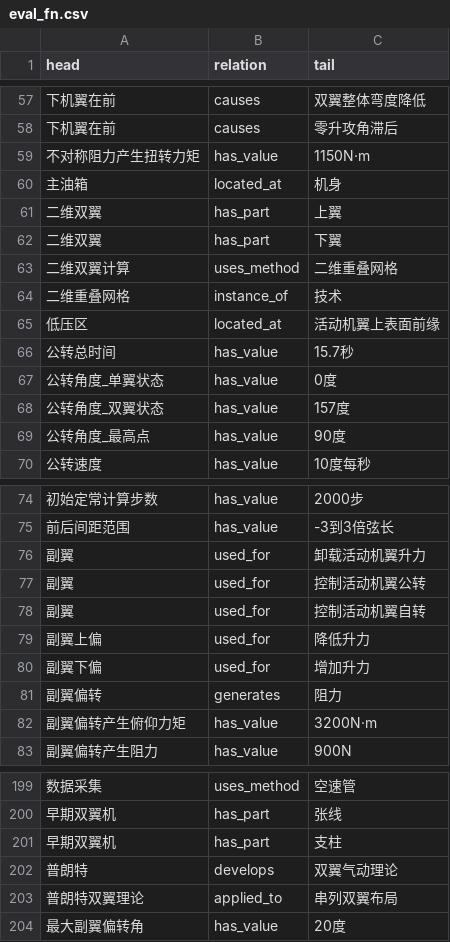
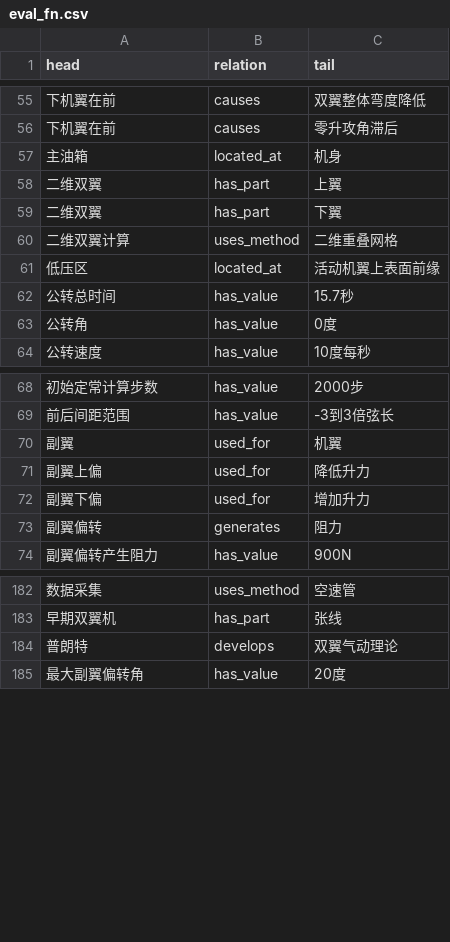
Before and after one commit to cronwnnnn/kg_homework, a CSV file: output/eval_fn.csv, drawn as a sheet; only a part is shown, gaps mark what is left out; removed rows and columns are numbered as before the commit, all else as after; the diff covers the shown part only; the diff names each change by its address in the sheet, - before the commit and + after, or states it on an @@ line.

```diff
--- a/output/eval_fn.csv
+++ b/output/eval_fn.csv
-row 59: 不对称阻力产生扭转力矩 | has_value | 1150N·m
-row 64: 二维重叠网格 | instance_of | 技术
-A63 (head): 公转角度_单翼状态
+A63 (head): 公转角
-row 68: 公转角度_双翼状态 | has_value | 157度
-row 69: 公转角度_最高点 | has_value | 90度
-C70 (tail): 卸载活动机翼升力
+C70 (tail): 机翼
-row 77: 副翼 | used_for | 控制活动机翼公转
-row 78: 副翼 | used_for | 控制活动机翼自转
-row 82: 副翼偏转产生俯仰力矩 | has_value | 3200N·m
-row 201: 早期双翼机 | has_part | 支柱
-row 203: 普朗特双翼理论 | applied_to | 串列双翼布局
```
Also changed, not shown: 9 added rows, 22 removed rows and 5 edited cells elsewhere in this file, 16 other files.
